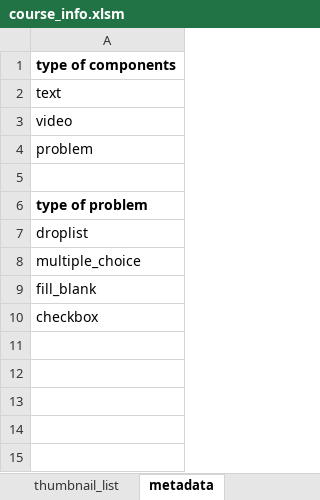
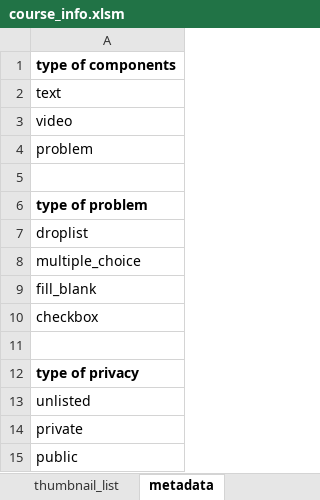
Before and after one commit to KeNopphon/edx-YouTube-video-uploading-tool, an Excel workbook: course_info.xlsm, sheet metadata, drawn as a sheet; values as stored, in another font and other column widths than the file's, no borders; the diff names each change by its address in the sheet, - before the commit and + after, or states it on an @@ line.

Commit message:
updated privacy droplist

```diff
--- a/course_info.xlsm (sheet metadata)
+++ b/course_info.xlsm (sheet metadata)
+row 11: (empty)
+row 12: type of privacy
+row 13: unlisted
+row 14: private
+row 15: public
```
Also changed, not shown: sheet coursestructure.
